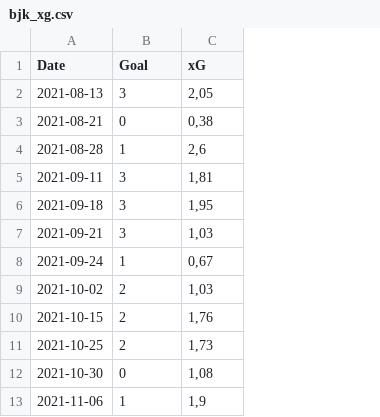
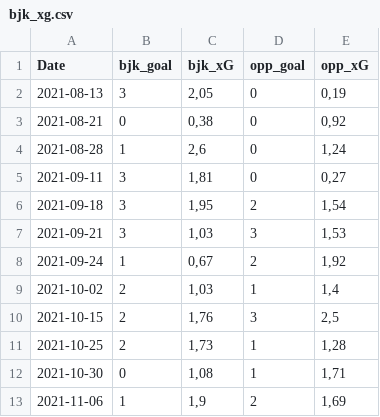
Before and after one commit to cabulut/totalfootball, a CSV file: bjk_xg.csv, drawn as a sheet; only a part is shown; the diff names each change by its address in the sheet, - before the commit and + after, or states it on an @@ line.

Commit message:
adding opponents xG and conceded goal

```diff
--- a/bjk_xg.csv
+++ b/bjk_xg.csv
+column D (opp_goal), rows 2-13: 0 | 0 | 0 | 0 | 2 | 3 | 2 | 1 | 3 | 1 | 1 | 2
+column E (opp_xG), rows 2-13: 0,19 | 0,92 | 1,24 | 0,27 | 1,54 | 1,53 | 1,92 | 1,4 | 2,5 | 1,28 | 1,71 | 1,69
-B1: Goal
+B1: bjk_goal
-C1: xG
+C1: bjk_xG
```
Also changed, not shown: 1 other file.
